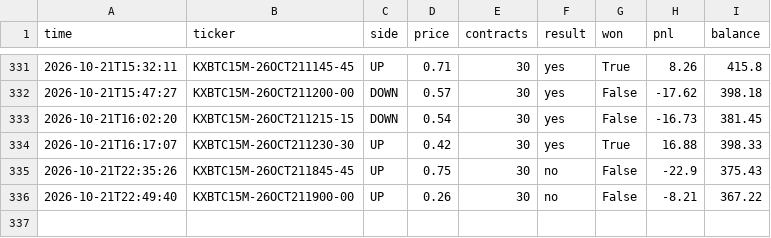
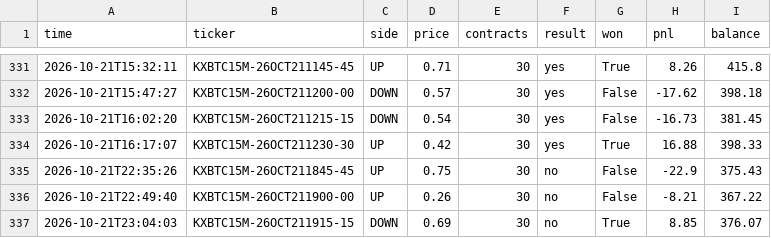
Before and after one commit to u9822914324-web/kalshi-paper-bot, a CSV file: trades.csv, drawn as a sheet; only a part is shown, gaps mark what is left out; the diff names each change by its address in the sheet, - before the commit and + after, or states it on an @@ line.

```diff
--- a/trades.csv
+++ b/trades.csv
+row 337: 2026-10-21T23:04:03 | KXBTC15M-26OCT211915-15 | DOWN | 0.69 | 30 | no | True | 8.85 | 376.07
```
Also changed, not shown: 2 other files.
